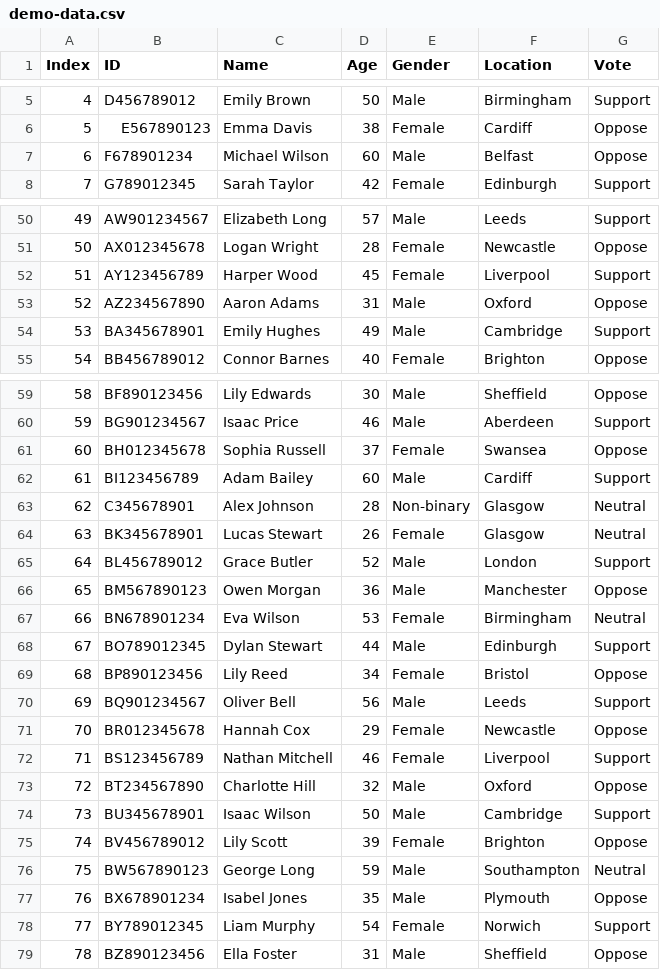
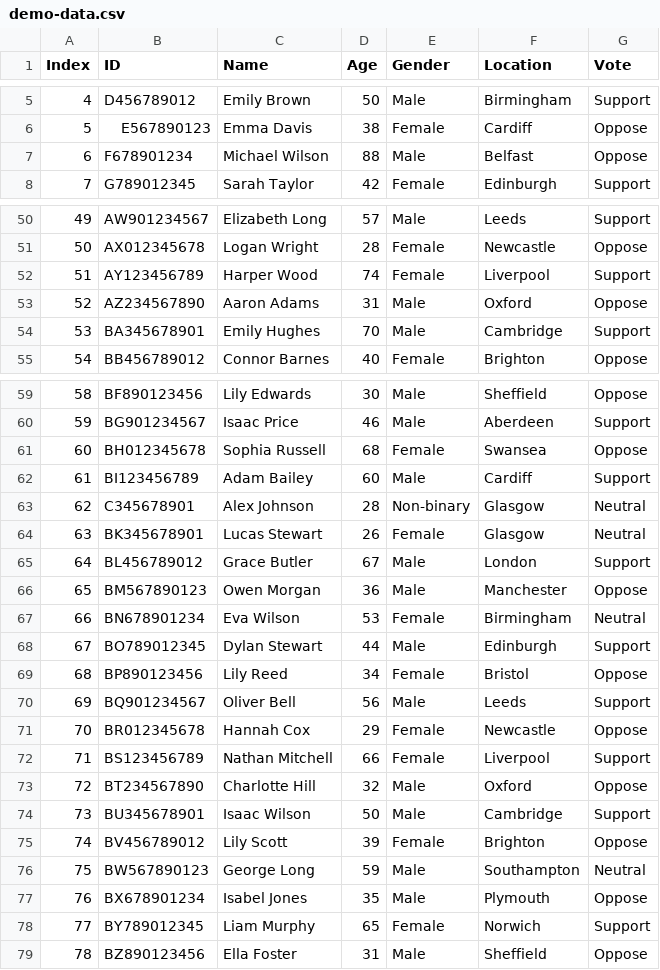
Before and after one commit to davidQuix/Brexit-survey, a CSV file: CSV data/demo-data.csv, drawn as a sheet; only a part is shown, gaps mark what is left out; the diff covers the shown part only.

Commit message:
Edited 'demo-data.csv'

```diff
--- a/CSV data/demo-data.csv
+++ b/CSV data/demo-data.csv
@@ -6,3 +6,3 @@ Index,ID,Name,Age,Gender,Location,Vote
 5,E567890123,Emma Davis,38,Female,Cardiff,Oppose
-6,F678901234,Michael Wilson,60,Male,Belfast,Oppose
+6,F678901234,Michael Wilson,88,Male,Belfast,Oppose
 7,G789012345,Sarah Taylor,42,Female,Edinburgh,Support
@@ -51,5 +51,5 @@ Index,ID,Name,Age,Gender,Location,Vote
 50,AX012345678,Logan Wright,28,Female,Newcastle,Oppose
-51,AY123456789,Harper Wood,45,Female,Liverpool,Support
+51,AY123456789,Harper Wood,74,Female,Liverpool,Support
 52,AZ234567890,Aaron Adams,31,Male,Oxford,Oppose
-53,BA345678901,Emily Hughes,49,Male,Cambridge,Support
+53,BA345678901,Emily Hughes,70,Male,Cambridge,Support
 54,BB456789012,Connor Barnes,40,Female,Brighton,Oppose
@@ -60,3 +60,3 @@ Index,ID,Name,Age,Gender,Location,Vote
 59,BG901234567,Isaac Price,46,Male,Aberdeen,Support
-60,BH012345678,Sophia Russell,37,Female,Swansea,Oppose
+60,BH012345678,Sophia Russell,68,Female,Swansea,Oppose
 61,BI123456789,Adam Bailey,60,Male,Cardiff,Support
@@ -64,3 +64,3 @@ Index,ID,Name,Age,Gender,Location,Vote
 63,BK345678901,Lucas Stewart,26,Female,Glasgow,Neutral
-64,BL456789012,Grace Butler,52,Male,London,Support
+64,BL456789012,Grace Butler,67,Male,London,Support
 65,BM567890123,Owen Morgan,36,Male,Manchester,Oppose
@@ -71,3 +71,3 @@ Index,ID,Name,Age,Gender,Location,Vote
 70,BR012345678,Hannah Cox,29,Female,Newcastle,Oppose
-71,BS123456789,Nathan Mitchell,46,Female,Liverpool,Support
+71,BS123456789,Nathan Mitchell,66,Female,Liverpool,Support
 72,BT234567890,Charlotte Hill,32,Male,Oxford,Oppose
@@ -77,3 +77,3 @@ Index,ID,Name,Age,Gender,Location,Vote
 76,BX678901234,Isabel Jones,35,Male,Plymouth,Oppose
-77,BY789012345,Liam Murphy,54,Female,Norwich,Support
+77,BY789012345,Liam Murphy,65,Female,Norwich,Support
 78,BZ890123456,Ella Foster,31,Male,Sheffield,Oppose
```
Also changed, not shown: 1 edited cell elsewhere in this file.
